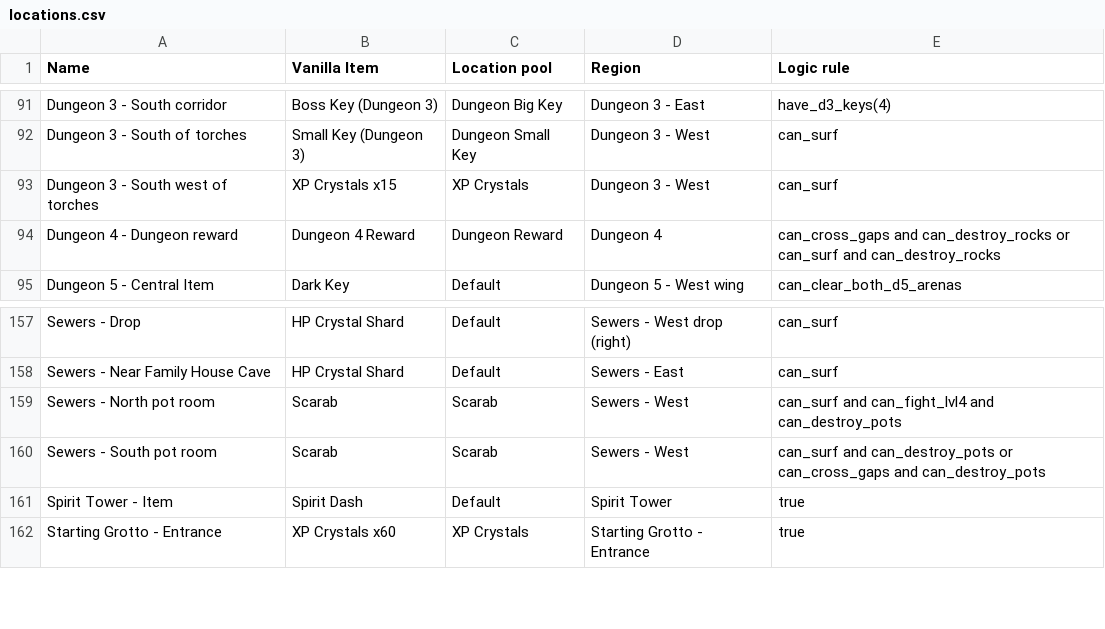
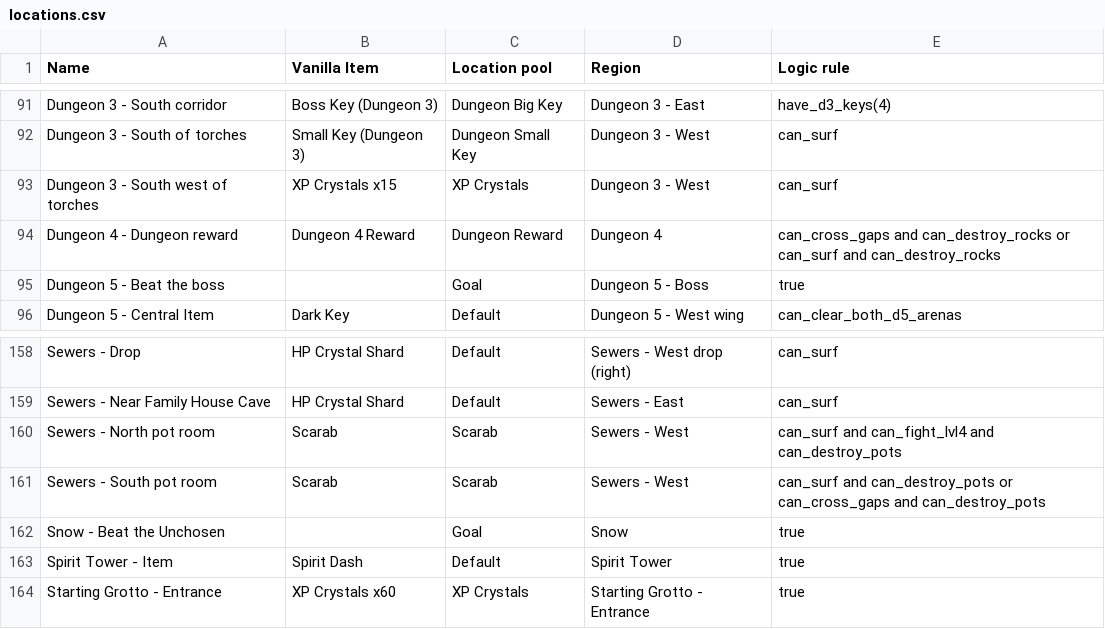
Before and after one commit to TheNooodle/MinishootRandomizer, a CSV file: MinishootRandomizer/Resources/locations.csv, drawn as a sheet; only a part is shown, gaps mark what is left out; the diff names each change by its address in the sheet, - before the commit and + after, or states it on an @@ line.

Commit message:
WIP new goal

```diff
--- a/MinishootRandomizer/Resources/locations.csv
+++ b/MinishootRandomizer/Resources/locations.csv
+row 95: Dungeon 5 - Beat the boss |  | Goal | Dungeon 5 - Boss | true
+row 162: Snow - Beat the Unchosen |  | Goal | Snow | true
```
Also changed, not shown: MinishootRandomizer/Resources/items.csv, MinishootRandomizer/Resources/regions.csv, 19 other files.
